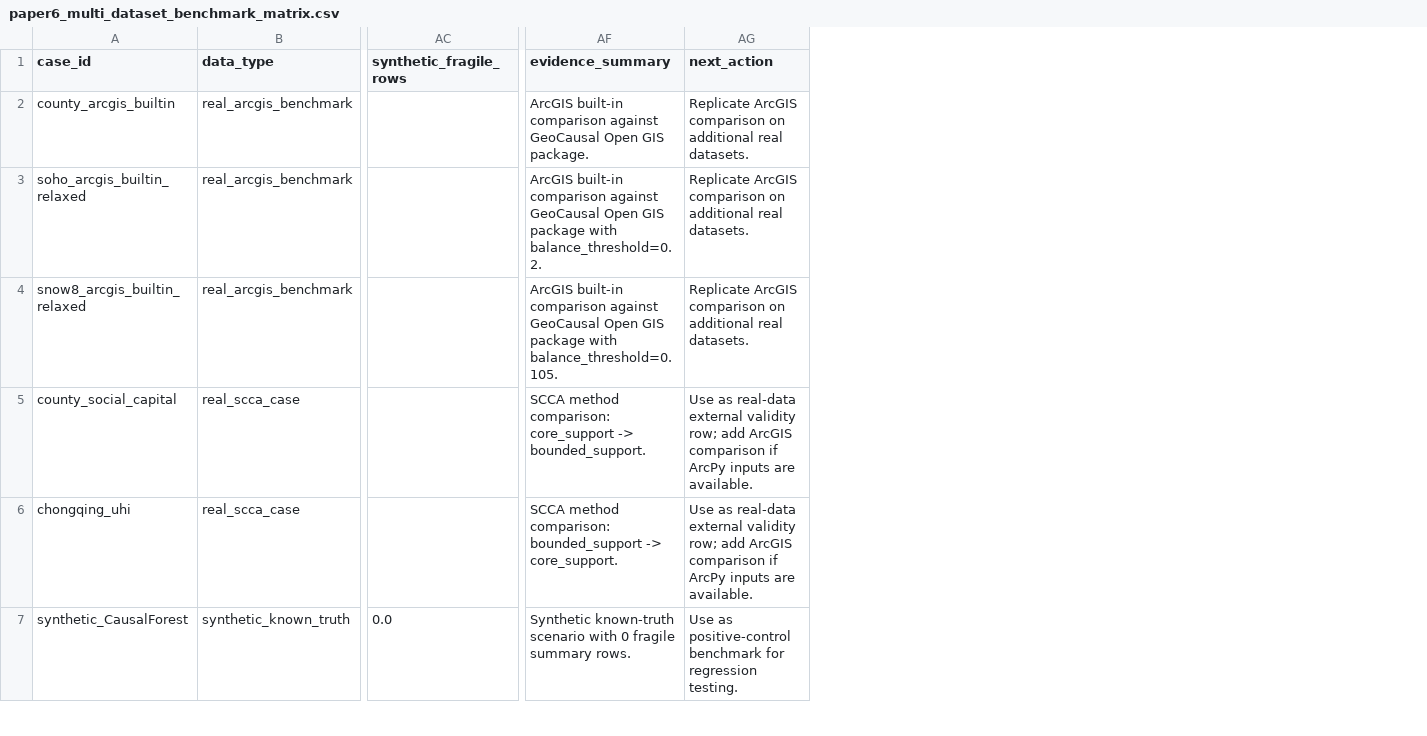
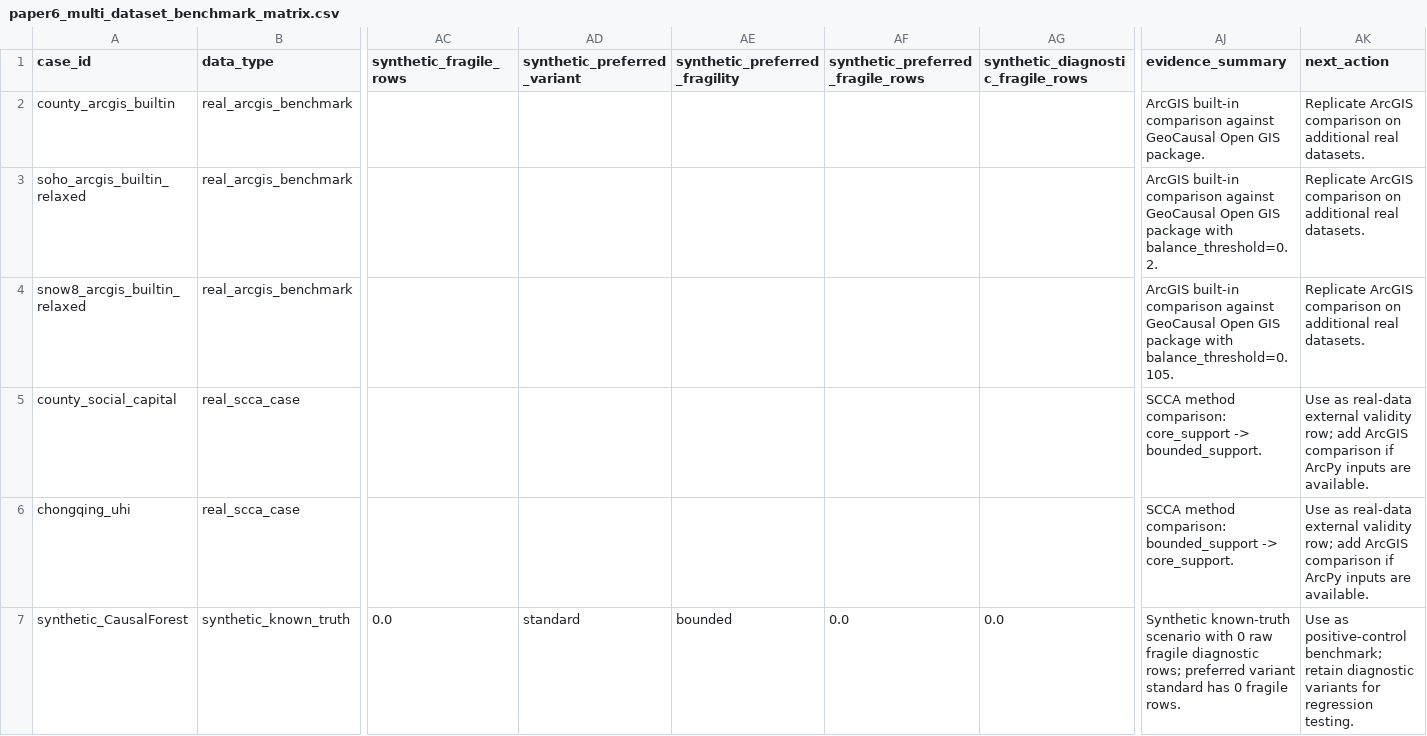
Before and after one commit to zhouning/paper6-spatial-causal-inference, a CSV file: paper/ijgis_submission_20260605/07_results/paper6_multi_dataset_benchmark_matrix/paper6_multi_dataset_benchmark_matrix.csv, drawn as a sheet; only a part is shown, gaps mark what is left out; addresses are those after the commit; the diff covers the shown part only; the diff names each change by its address in the sheet, - before the commit and + after, or states it on an @@ line.

Commit message:
Add preferred synthetic fragility gate

```diff
--- a/paper/ijgis_submission_20260605/07_results/paper6_multi_dataset_benchmark_matrix/paper6_multi_dataset_benchmark_matrix.csv
+++ b/paper/ijgis_submission_20260605/07_results/paper6_multi_dataset_benchmark_matrix/paper6_multi_dataset_benchmark_matrix.csv
+column AD (synthetic_preferred_variant), row 7: standard
+column AE (synthetic_preferred_fragility), row 7: bounded
+column AF (synthetic_preferred_fragile_rows), row 7: 0.0
+column AG, rows 1-7: synthetic_diagnostic_fragile_rows |  |  |  |  |  | 0.0
-AJ7 (evidence_summary): …with 0 fragile summary rows.
+AJ7 (evidence_summary): …with 0 raw fragile diagnostic rows; preferred variant standard has 0 fragile rows.
-AK7 (next_action): …as positive-control benchmark for regression…
+AK7 (next_action): …as positive-control benchmark; retain diagnostic variants for regression…
```
Also changed, not shown: 10 edited cells elsewhere in this file, paper/ijgis_submission_20260605/07_results/paper6_multi_dataset_benchmark_matrix/paper6_arcgis_surpass_scorecard.csv, paper/ijgis_submission_20260605/07_results/synthetic_benchmark_audit/scenario_fragility_summary.csv, 7 other files.
